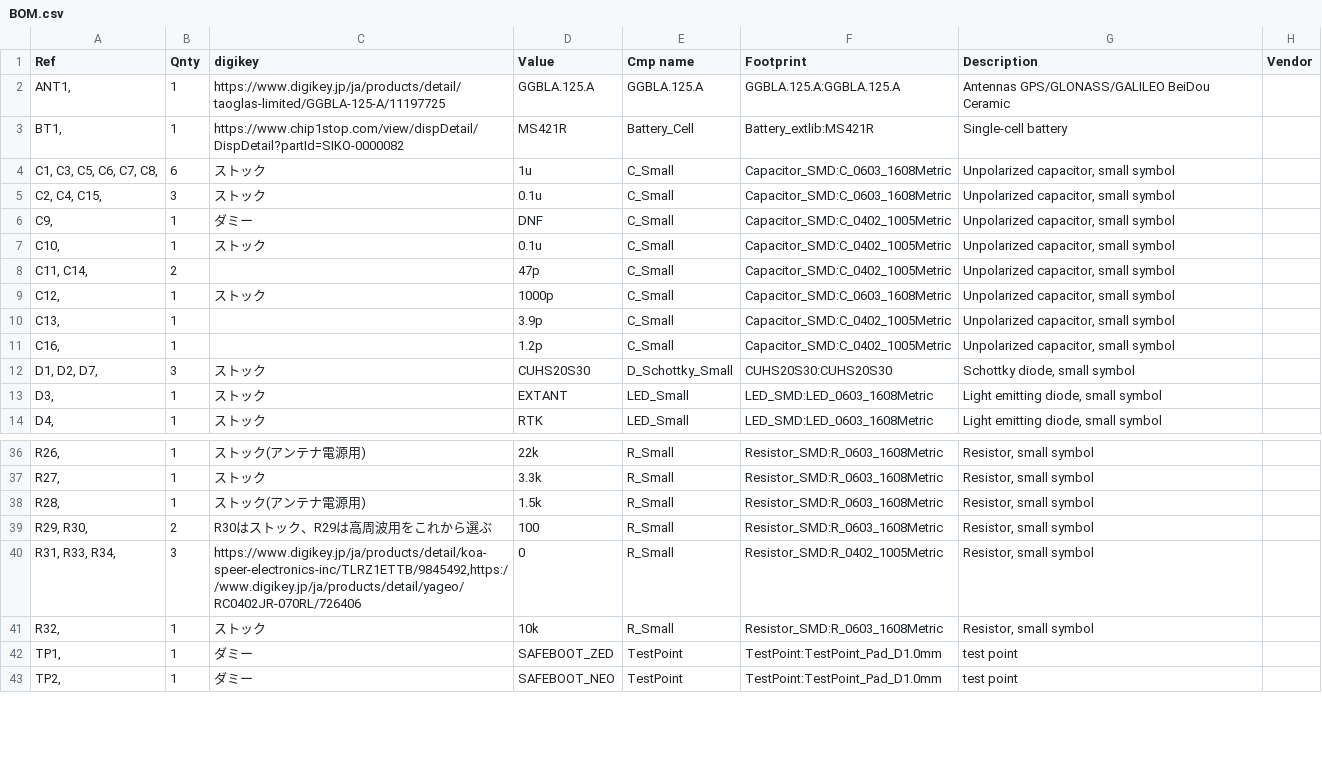
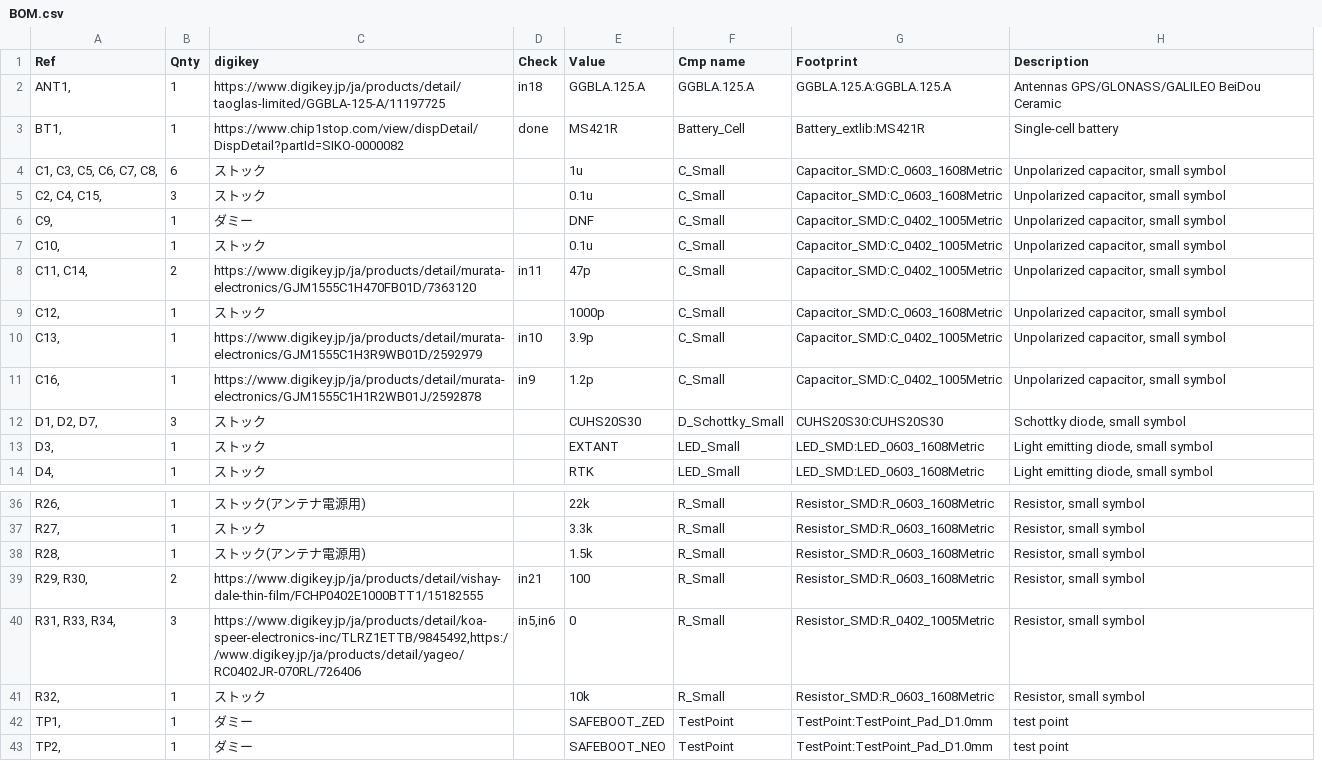
Before and after one commit to takuhoTech/RTU-GNSS_CLAS_1, a CSV file: Hardware/CLAS_Combo_Breakout/BOM.csv, drawn as a sheet; only a part is shown, gaps mark what is left out; removed rows and columns are numbered as before the commit, all else as after; the diff names each change by its address in the sheet, - before the commit and + after, or states it on an @@ line.

```diff
--- a/Hardware/CLAS_Combo_Breakout/BOM.csv
+++ b/Hardware/CLAS_Combo_Breakout/BOM.csv
+column D (Check), rows 2-11: in18 | done |  |  |  |  | in11 |  | in10 | in9; rows 39-40: in21 | in5,in6
-column H (Vendor), empty
-C8 (digikey): (empty)
+C8 (digikey): https://www.digikey.jp/ja/products/detail/murata-electronics/GJM1555C1H470FB01D/7363120
-C10 (digikey): (empty)
+C10 (digikey): https://www.digikey.jp/ja/products/detail/murata-electronics/GJM1555C1H3R9WB01D/2592979
-C11 (digikey): (empty)
+C11 (digikey): https://www.digikey.jp/ja/products/detail/murata-electronics/GJM1555C1H1R2WB01J/2592878
-C39 (digikey): R30はストック、R29は高周波用をこれから選ぶ
+C39 (digikey): https://www.digikey.jp/ja/products/detail/vishay-dale-thin-film/FCHP0402E1000BTT1/15182555
```
Also changed, not shown: 45 other files.
